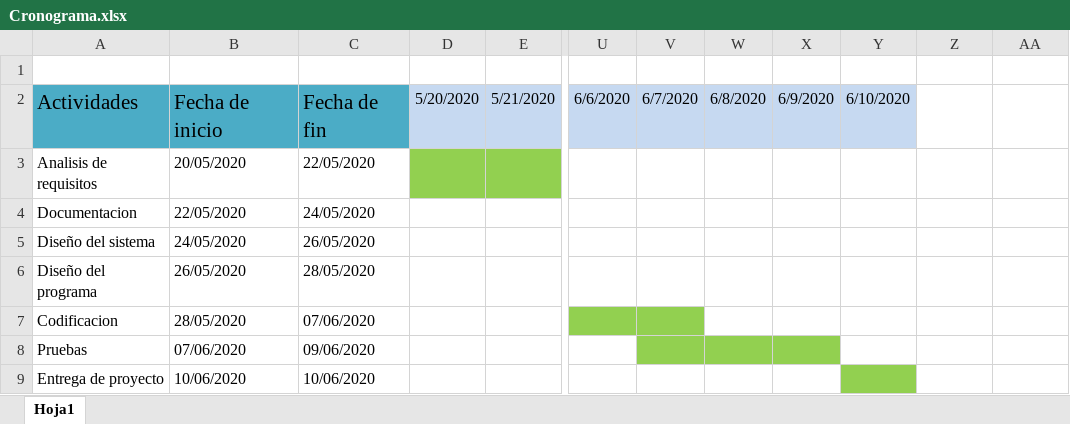
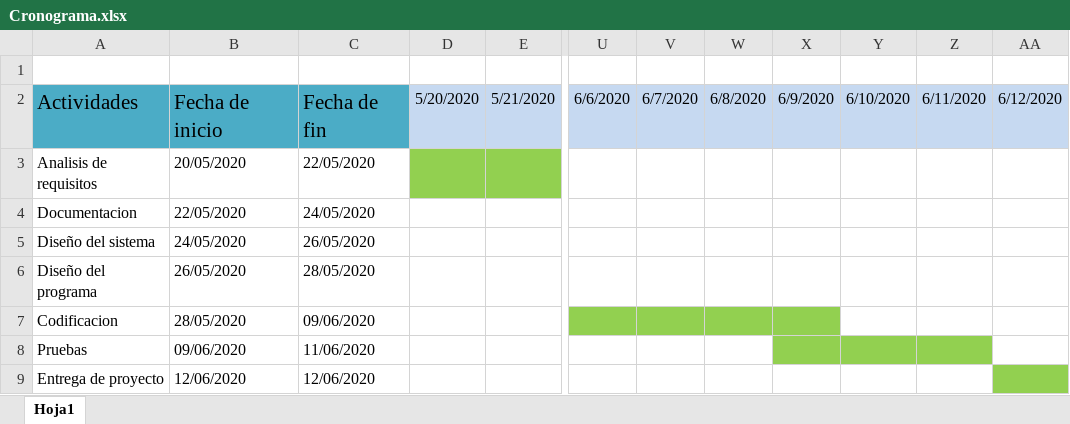
Before and after one commit to angelsbv/Jobs_Hub, an Excel workbook: docs/Cronograma.xlsx, sheet Hoja1, drawn as a sheet; only a part is shown, gaps mark what is left out; values as stored, in another font and other column widths than the file's, no borders; conditional formats not drawn; the diff names each change by its address in the sheet, - before the commit and + after, or states it on an @@ line.

Commit message:
Actualizando cronograma

```diff
--- a/docs/Cronograma.xlsx (sheet Hoja1)
+++ b/docs/Cronograma.xlsx (sheet Hoja1)
-Z2: (empty)
+Z2: 6/11/2020
-Z2:AA2 fill: none
+Z2:AA2 fill: #C6D9F1
-AA2: (empty)
+AA2: 6/12/2020
-C7: 07/06/2020
+C7: 09/06/2020
-W7:X7 fill: none
+W7:X7 fill: #92D050
-B8: 07/06/2020
+B8: 09/06/2020
-C8: 09/06/2020
+C8: 11/06/2020
-V8:W8 fill: #92D050
+V8:W8 fill: none
-Y8:Z8 fill: none
+Y8:Z8 fill: #92D050
-B9: 10/06/2020
+B9: 12/06/2020
-C9: 10/06/2020
+C9: 12/06/2020
-Y9 fill: #92D050
+Y9 fill: none
-AA9 fill: none
+AA9 fill: #92D050
```
